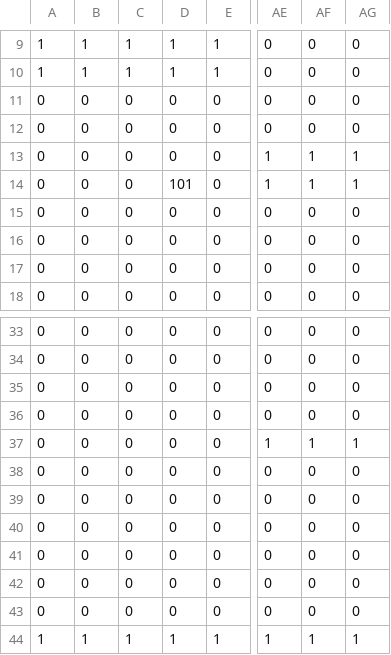
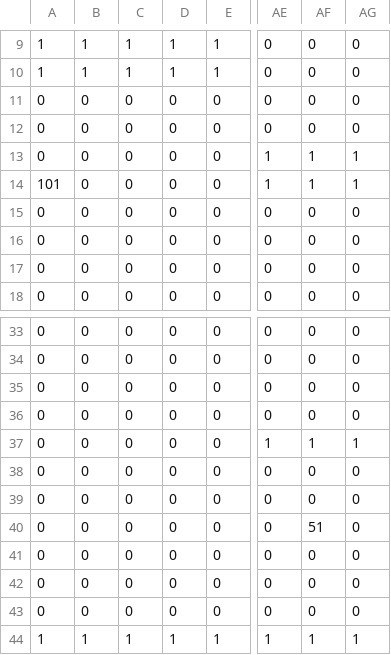
Before and after one commit to human-osaka-game-2016/VectorGravity, a CSV file: VectorGravity/VectorGravity/Resource/File/stage1.csv, drawn as a sheet; only a part is shown, gaps mark what is left out; the diff names each change by its address in the sheet, - before the commit and + after, or states it on an @@ line.

```diff
--- a/VectorGravity/VectorGravity/Resource/File/stage1.csv
+++ b/VectorGravity/VectorGravity/Resource/File/stage1.csv
-A14: 0
+A14: 101
-D14: 101
+D14: 0
-AF40: 0
+AF40: 51
```
Also changed, not shown: 24 other files.
